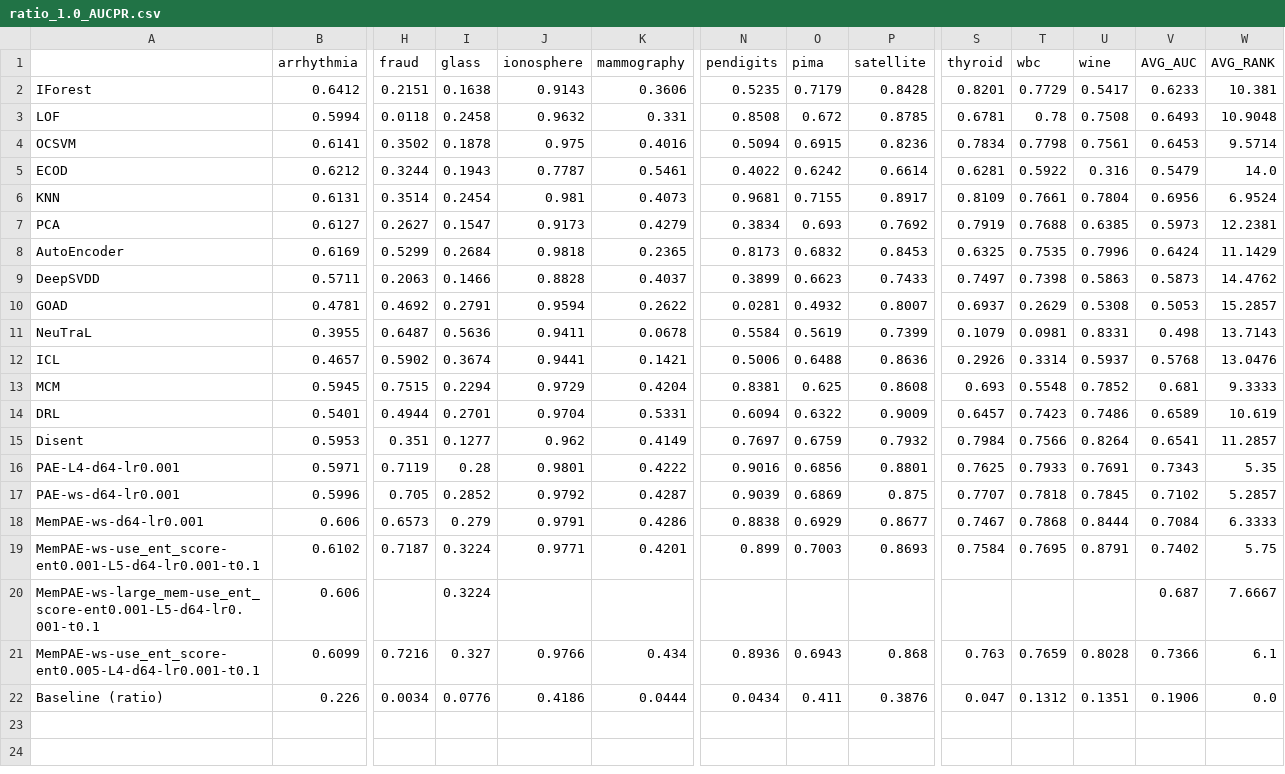
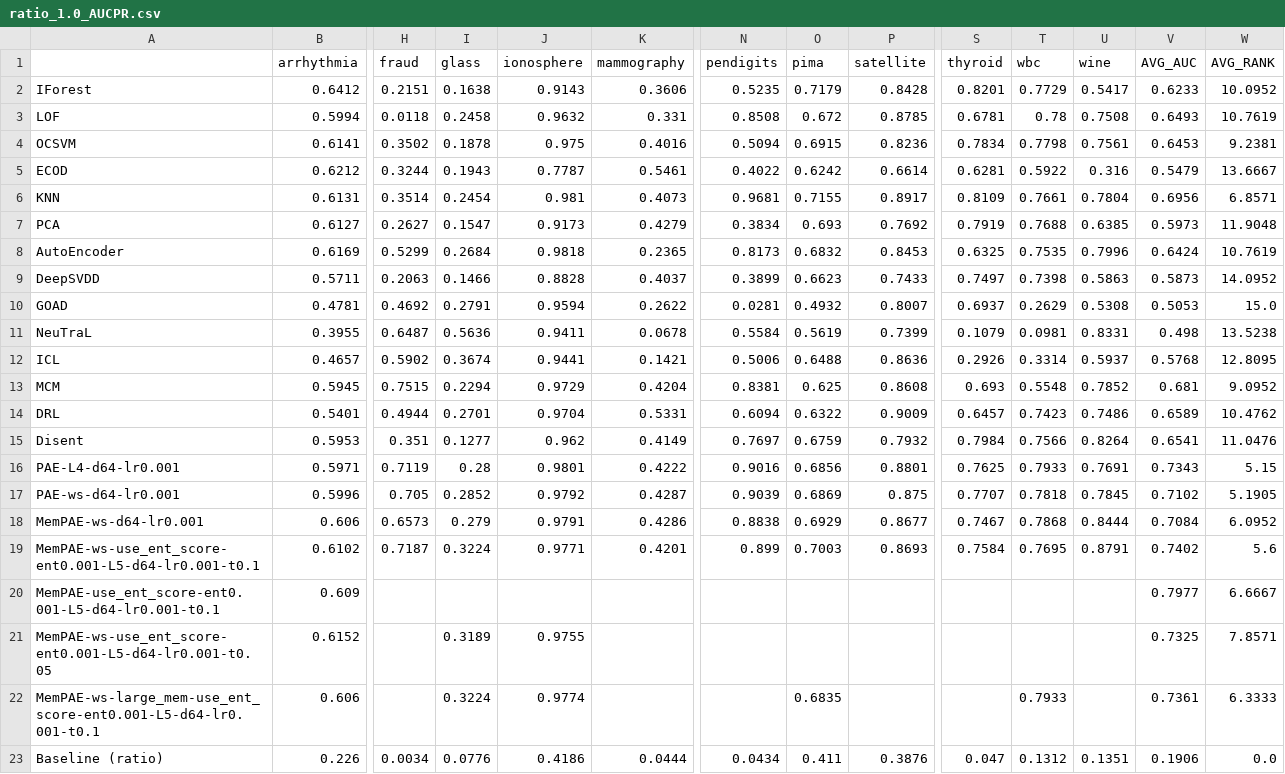
Before and after one commit to Cheol-Will/perceiver-ad, a CSV file: metrics/ratio_1.0_AUCPR.csv, drawn as a sheet; only a part is shown, gaps mark what is left out; removed rows and columns are numbered as before the commit, all else as after; rows hold the shown columns only; the diff names each change by its address in the sheet, - before the commit and + after, or states it on an @@ line.

```diff
--- a/metrics/ratio_1.0_AUCPR.csv
+++ b/metrics/ratio_1.0_AUCPR.csv
-W2 (AVG_RANK): 10.381
+W2 (AVG_RANK): 10.0952
-W3 (AVG_RANK): 10.9048
+W3 (AVG_RANK): 10.7619
-W4 (AVG_RANK): 9.5714
+W4 (AVG_RANK): 9.2381
-W5 (AVG_RANK): 14.0
+W5 (AVG_RANK): 13.6667
-W6 (AVG_RANK): 6.9524
+W6 (AVG_RANK): 6.8571
-W7 (AVG_RANK): 12.2381
+W7 (AVG_RANK): 11.9048
-W8 (AVG_RANK): 11.1429
+W8 (AVG_RANK): 10.7619
-W9 (AVG_RANK): 14.4762
+W9 (AVG_RANK): 14.0952
-W10 (AVG_RANK): 15.2857
+W10 (AVG_RANK): 15.0
-W11 (AVG_RANK): 13.7143
+W11 (AVG_RANK): 13.5238
-W12 (AVG_RANK): 13.0476
+W12 (AVG_RANK): 12.8095
-W13 (AVG_RANK): 9.3333
+W13 (AVG_RANK): 9.0952
-W14 (AVG_RANK): 10.619
+W14 (AVG_RANK): 10.4762
-W15 (AVG_RANK): 11.2857
+W15 (AVG_RANK): 11.0476
-W16 (AVG_RANK): 5.35
+W16 (AVG_RANK): 5.15
-W17 (AVG_RANK): 5.2857
+W17 (AVG_RANK): 5.1905
-W18 (AVG_RANK): 6.3333
+W18 (AVG_RANK): 6.0952
-W19 (AVG_RANK): 5.75
+W19 (AVG_RANK): 5.6
+row 20: MemPAE-use_ent_score-ent0.001-L5-d64-lr0.001-t0.1 | 0.609 |  |  |  |  |  |  |  |  |  |  | 0.7977 | 6.6667
+row 21: MemPAE-ws-use_ent_score-ent0.001-L5-d64-lr0.001-t0.05 | 0.6152 |  | 0.3189 | 0.9755 |  |  |  |  |  |  |  | 0.7325 | 7.8571
-J22 (ionosphere): (empty)
+J22 (ionosphere): 0.9774
-O22 (pima): (empty)
+O22 (pima): 0.6835
-T22 (wbc): (empty)
+T22 (wbc): 0.7933
-V22 (AVG_AUC): 0.687
+V22 (AVG_AUC): 0.7361
-W22 (AVG_RANK): 7.6667
+W22 (AVG_RANK): 6.3333
-row 21: MemPAE-ws-use_ent_score-ent0.005-L4-d64-lr0.001-t0.1 | 0.6099 | 0.7216 | 0.327 | 0.9766 | 0.434 | 0.8936 | 0.6943 | 0.868 | 0.763 | 0.7659 | 0.8028 | 0.7366 | 6.1
```
Also changed, not shown: metrics/ratio_1.0_AUCPR_T.csv, metrics/ratio_1.0_AUCROC.csv, 4 other files.
